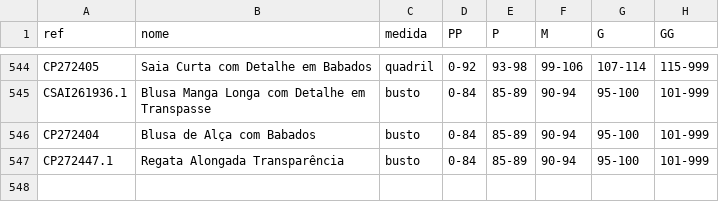
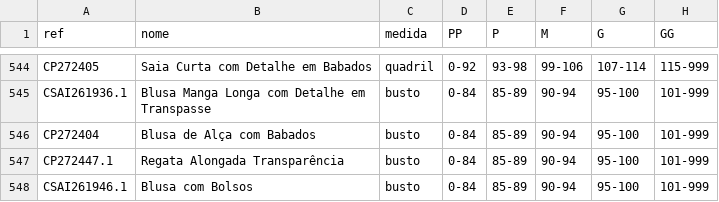
Before and after one commit to joaobressann-lab/medidas-carlota, a CSV file: medidas.csv, drawn as a sheet; only a part is shown, gaps mark what is left out; the diff names each change by its address in the sheet, - before the commit and + after, or states it on an @@ line.

```diff
--- a/medidas.csv
+++ b/medidas.csv
+row 548: CSAI261946.1 | Blusa com Bolsos | busto | 0-84 | 85-89 | 90-94 | 95-100 | 101-999
```
